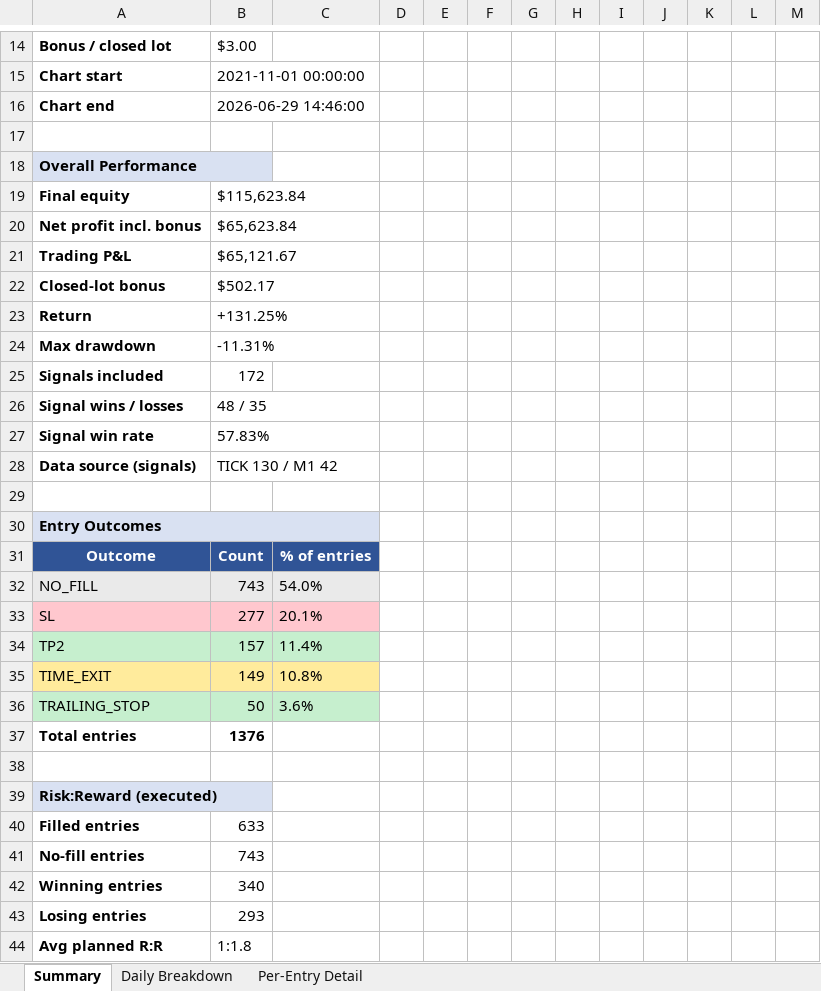
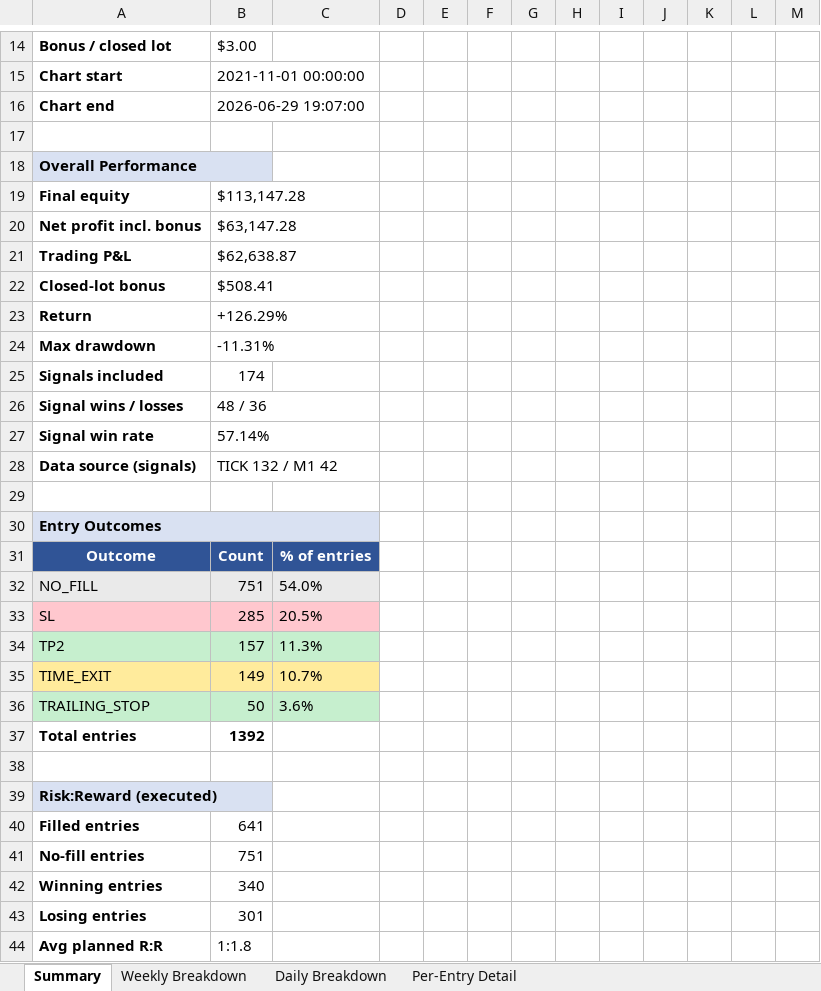
Before and after one commit to furqonajiy/gd-bt, an Excel workbook: reports/V817_202606.xlsx, sheet Summary, drawn as a sheet; only a part is shown, gaps mark what is left out; values as stored, in another font and other column widths than the file's, no borders; the diff covers the shown part only; the diff names each change by its address in the sheet, - before the commit and + after, or states it on an @@ line.

Commit message:
feat(report): refresh V817 section 5 (Jun 2026) on new ticks (through 06-29 19:07)

```diff
--- a/reports/V817_202606.xlsx (sheet Summary)
+++ b/reports/V817_202606.xlsx (sheet Summary)
+sheet tab: Weekly Breakdown
-B16: 2026-06-29 14:46:00
+B16: 2026-06-29 19:07:00
-B19: $115,623.84
+B19: $113,147.28
-B20: $65,623.84
+B20: $63,147.28
-B21: $65,121.67
+B21: $62,638.87
-B22: $502.17
+B22: $508.41
-B23: +131.25%
+B23: +126.29%
-B25: 172
+B25: 174
-B26: 48 / 35
+B26: 48 / 36
-B27: 57.83%
+B27: 57.14%
-B28: TICK 130 / M1 42
+B28: TICK 132 / M1 42
-B32: 743
+B32: 751
-B33: 277
+B33: 285
-C33: 20.1%
+C33: 20.5%
-C34: 11.4%
+C34: 11.3%
-C35: 10.8%
+C35: 10.7%
-B37: 1376
+B37: 1392
-B40: 633
+B40: 641
-B41: 743
+B41: 751
-B43: 293
+B43: 301
```
Also changed, not shown: 11 edited cells elsewhere in this sheet, sheet Per-Entry Detail, sheet Daily Breakdown, 2 other files.
